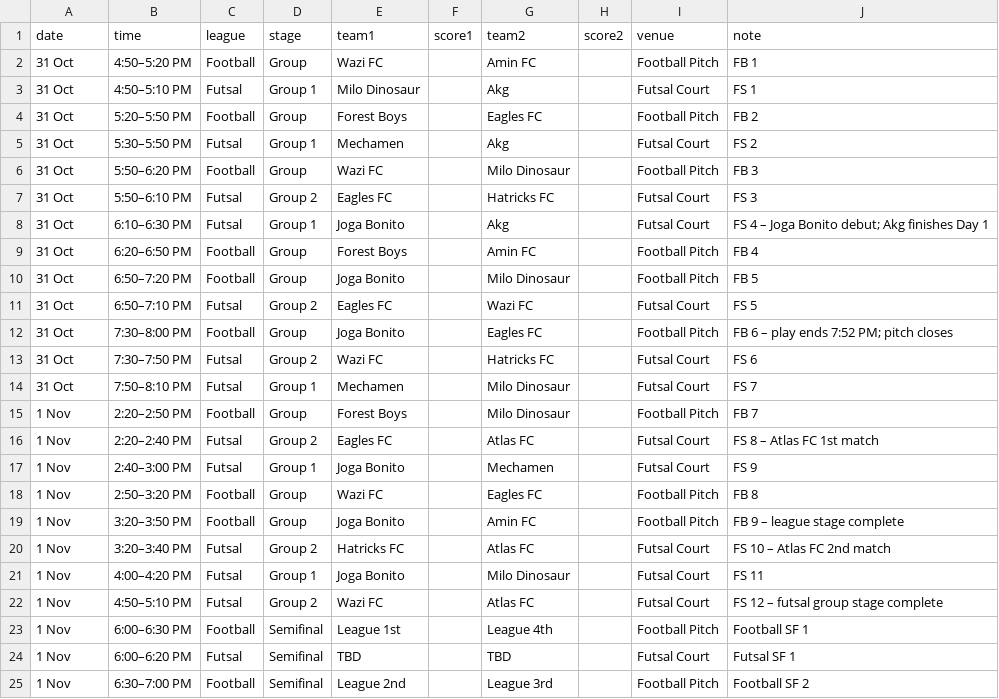
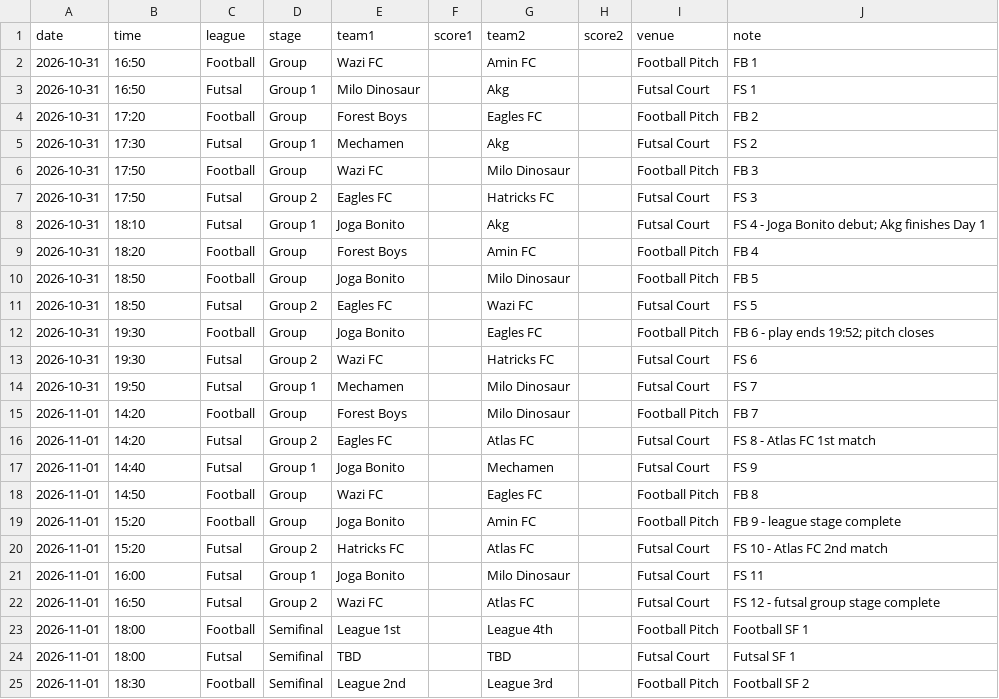
Before and after one commit to mo7ammedamin/Charity-Tournamnet-Scores-Website, a CSV file: matches.csv, drawn as a sheet; only a part is shown; the diff covers the shown part only.

Commit message:
fix matches.csv

```diff
--- a/matches.csv
+++ b/matches.csv
@@ -1,25 +1,25 @@
 date,time,league,stage,team1,score1,team2,score2,venue,note
-31 Oct,4:50–5:20 PM,Football,Group,Wazi FC,,Amin FC,,Football Pitch,FB 1
-31 Oct,4:50–5:10 PM,Futsal,Group 1,Milo Dinosaur,,Akg,,Futsal Court,FS 1
-31 Oct,5:20–5:50 PM,Football,Group,Forest Boys,,Eagles FC,,Football Pitch,FB 2
-31 Oct,5:30–5:50 PM,Futsal,Group 1,Mechamen,,Akg,,Futsal Court,FS 2
-31 Oct,5:50–6:20 PM,Football,Group,Wazi FC,,Milo Dinosaur,,Football Pitch,FB 3
-31 Oct,5:50–6:10 PM,Futsal,Group 2,Eagles FC,,Hatricks FC,,Futsal Court,FS 3
-31 Oct,6:10–6:30 PM,Futsal,Group 1,Joga Bonito,,Akg,,Futsal Court,FS 4 – Joga Bonito debut; Akg finishes Day 1
-31 Oct,6:20–6:50 PM,Football,Group,Forest Boys,,Amin FC,,Football Pitch,FB 4
-31 Oct,6:50–7:20 PM,Football,Group,Joga Bonito,,Milo Dinosaur,,Football Pitch,FB 5
-31 Oct,6:50–7:10 PM,Futsal,Group 2,Eagles FC,,Wazi FC,,Futsal Court,FS 5
-31 Oct,7:30–8:00 PM,Football,Group,Joga Bonito,,Eagles FC,,Football Pitch,FB 6 – play ends 7:52 PM; pitch closes
-31 Oct,7:30–7:50 PM,Futsal,Group 2,Wazi FC,,Hatricks FC,,Futsal Court,FS 6
-31 Oct,7:50–8:10 PM,Futsal,Group 1,Mechamen,,Milo Dinosaur,,Futsal Court,FS 7
-1 Nov,2:20–2:50 PM,Football,Group,Forest Boys,,Milo Dinosaur,,Football Pitch,FB 7
-1 Nov,2:20–2:40 PM,Futsal,Group 2,Eagles FC,,Atlas FC,,Futsal Court,FS 8 – Atlas FC 1st match
-1 Nov,2:40–3:00 PM,Futsal,Group 1,Joga Bonito,,Mechamen,,Futsal Court,FS 9
-1 Nov,2:50–3:20 PM,Football,Group,Wazi FC,,Eagles FC,,Football Pitch,FB 8
-1 Nov,3:20–3:50 PM,Football,Group,Joga Bonito,,Amin FC,,Football Pitch,FB 9 – league stage complete
-1 Nov,3:20–3:40 PM,Futsal,Group 2,Hatricks FC,,Atlas FC,,Futsal Court,FS 10 – Atlas FC 2nd match
-1 Nov,4:00–4:20 PM,Futsal,Group 1,Joga Bonito,,Milo Dinosaur,,Futsal Court,FS 11
-1 Nov,4:50–5:10 PM,Futsal,Group 2,Wazi FC,,Atlas FC,,Futsal Court,FS 12 – futsal group stage complete
-1 Nov,6:00–6:30 PM,Football,Semifinal,League 1st,,League 4th,,Football Pitch,Football SF 1
-1 Nov,6:00–6:20 PM,Futsal,Semifinal,TBD,,TBD,,Futsal Court,Futsal SF 1
-1 Nov,6:30–7:00 PM,Football,Semifinal,League 2nd,,League 3rd,,Football Pitch,Football SF 2
+2026-10-31,16:50,Football,Group,Wazi FC,,Amin FC,,Football Pitch,FB 1
+2026-10-31,16:50,Futsal,Group 1,Milo Dinosaur,,Akg,,Futsal Court,FS 1
+2026-10-31,17:20,Football,Group,Forest Boys,,Eagles FC,,Football Pitch,FB 2
+2026-10-31,17:30,Futsal,Group 1,Mechamen,,Akg,,Futsal Court,FS 2
+2026-10-31,17:50,Football,Group,Wazi FC,,Milo Dinosaur,,Football Pitch,FB 3
+2026-10-31,17:50,Futsal,Group 2,Eagles FC,,Hatricks FC,,Futsal Court,FS 3
+2026-10-31,18:10,Futsal,Group 1,Joga Bonito,,Akg,,Futsal Court,FS 4 - Joga Bonito debut; Akg finishes Day 1
+2026-10-31,18:20,Football,Group,Forest Boys,,Amin FC,,Football Pitch,FB 4
+2026-10-31,18:50,Football,Group,Joga Bonito,,Milo Dinosaur,,Football Pitch,FB 5
+2026-10-31,18:50,Futsal,Group 2,Eagles FC,,Wazi FC,,Futsal Court,FS 5
+2026-10-31,19:30,Football,Group,Joga Bonito,,Eagles FC,,Football Pitch,FB 6 - play ends 19:52; pitch closes
+2026-10-31,19:30,Futsal,Group 2,Wazi FC,,Hatricks FC,,Futsal Court,FS 6
+2026-10-31,19:50,Futsal,Group 1,Mechamen,,Milo Dinosaur,,Futsal Court,FS 7
+2026-11-01,14:20,Football,Group,Forest Boys,,Milo Dinosaur,,Football Pitch,FB 7
+2026-11-01,14:20,Futsal,Group 2,Eagles FC,,Atlas FC,,Futsal Court,FS 8 - Atlas FC 1st match
+2026-11-01,14:40,Futsal,Group 1,Joga Bonito,,Mechamen,,Futsal Court,FS 9
+2026-11-01,14:50,Football,Group,Wazi FC,,Eagles FC,,Football Pitch,FB 8
+2026-11-01,15:20,Football,Group,Joga Bonito,,Amin FC,,Football Pitch,FB 9 - league stage complete
+2026-11-01,15:20,Futsal,Group 2,Hatricks FC,,Atlas FC,,Futsal Court,FS 10 - Atlas FC 2nd match
+2026-11-01,16:00,Futsal,Group 1,Joga Bonito,,Milo Dinosaur,,Futsal Court,FS 11
+2026-11-01,16:50,Futsal,Group 2,Wazi FC,,Atlas FC,,Futsal Court,FS 12 - futsal group stage complete
+2026-11-01,18:00,Football,Semifinal,League 1st,,League 4th,,Football Pitch,Football SF 1
+2026-11-01,18:00,Futsal,Semifinal,TBD,,TBD,,Futsal Court,Futsal SF 1
+2026-11-01,18:30,Football,Semifinal,League 2nd,,League 3rd,,Football Pitch,Football SF 2
```
Also changed, not shown: 6 edited cells elsewhere in this file.
